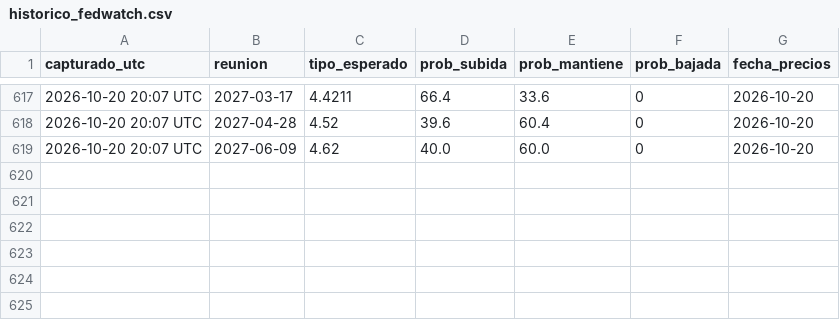
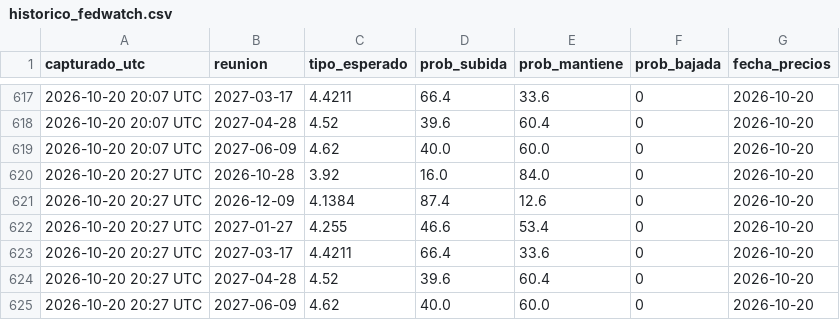
Before and after one commit to komonartisans-ops/nexora-terminal, a CSV file: data/historico_fedwatch.csv, drawn as a sheet; only a part is shown, gaps mark what is left out.

```diff
--- a/data/historico_fedwatch.csv
+++ b/data/historico_fedwatch.csv
@@ -619 +619,7 @@ capturado_utc,reunion,tipo_esperado,prob_subida,prob_mantiene,prob_bajada,fecha_
 2026-10-20 20:07 UTC,2027-06-09,4.62,40.0,60.0,0,2026-10-20
+2026-10-20 20:27 UTC,2026-10-28,3.92,16.0,84.0,0,2026-10-20
+2026-10-20 20:27 UTC,2026-12-09,4.1384,87.4,12.6,0,2026-10-20
+2026-10-20 20:27 UTC,2027-01-27,4.255,46.6,53.4,0,2026-10-20
+2026-10-20 20:27 UTC,2027-03-17,4.4211,66.4,33.6,0,2026-10-20
+2026-10-20 20:27 UTC,2027-04-28,4.52,39.6,60.4,0,2026-10-20
+2026-10-20 20:27 UTC,2027-06-09,4.62,40.0,60.0,0,2026-10-20
```
Also changed, not shown: data/ejecuciones.csv, data/historico_precios.csv, 26 other files.
